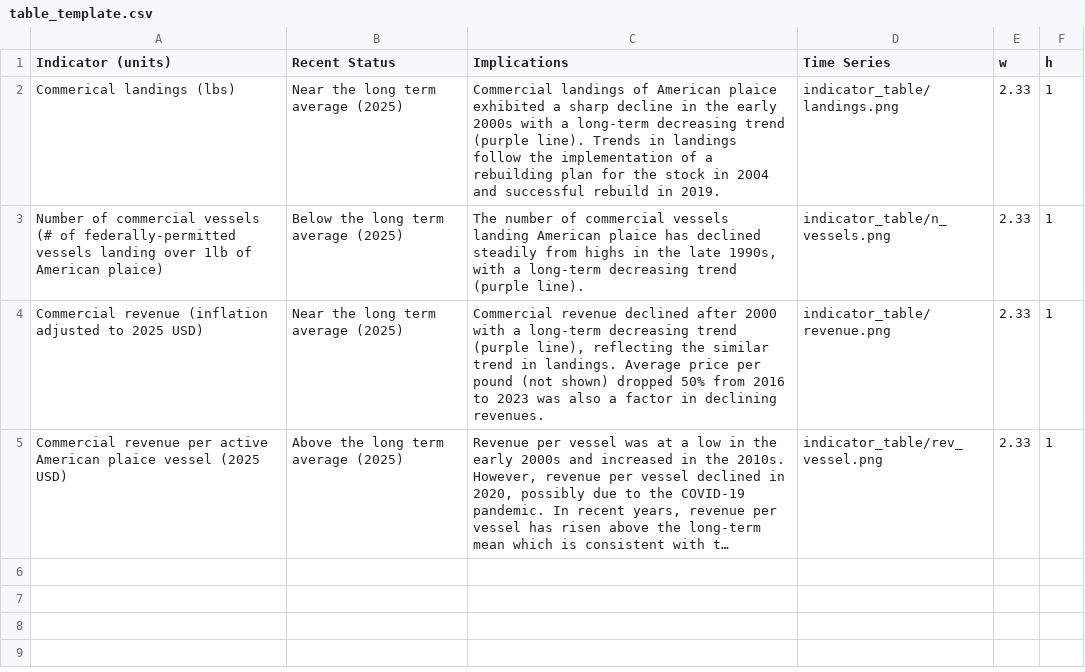
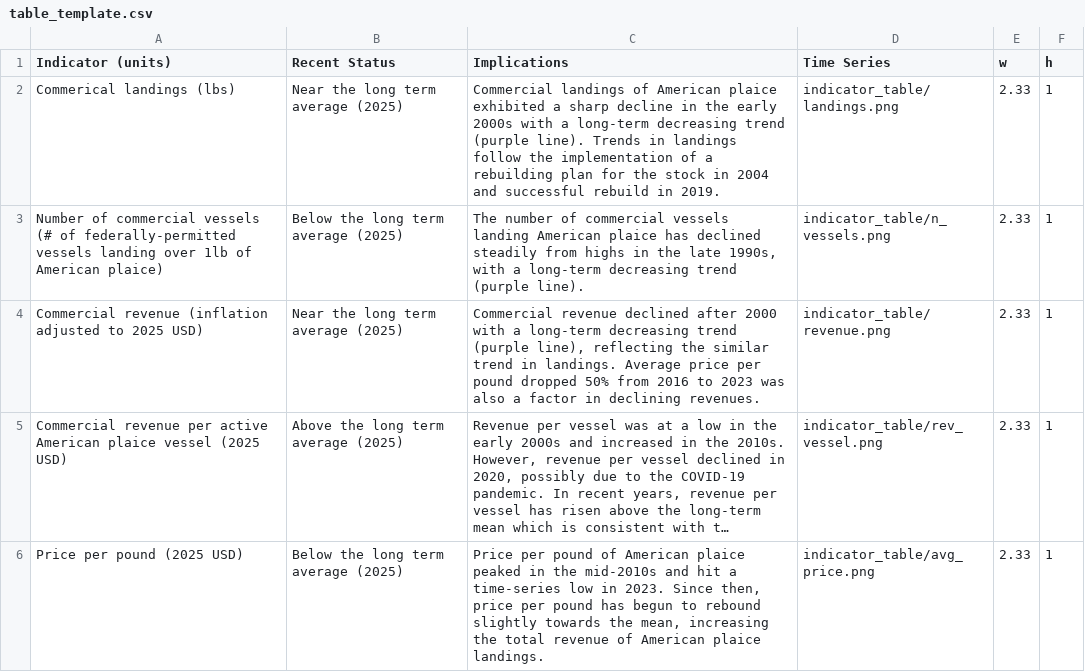
Before and after one commit to NEFSC/READ-EDAB-plaiceESP2026, a CSV file: 06_docs/table_template.csv, drawn as a sheet; long unchanged cells end in …; the diff names each change by its address in the sheet, - before the commit and + after, or states it on an @@ line.

```diff
--- a/06_docs/table_template.csv
+++ b/06_docs/table_template.csv
-C4 (Implications): …per pound (not shown) dropped 50%…
+C4 (Implications): …per pound dropped 50%…
+row 6: Price per pound (2025 USD) | Below the long term average (2025) | Price per pound of American plaice peaked in the mid-2010s and hit a time-series low in 2023. Since then, price per pound has begun to rebound slightly towards the mean, increasing the total revenue of American plaice landings. | indicator_table/avg_price.png | 2.33 | 1
```
Also changed, not shown: 06_docs/table_template_2.csv, 3 other files.
